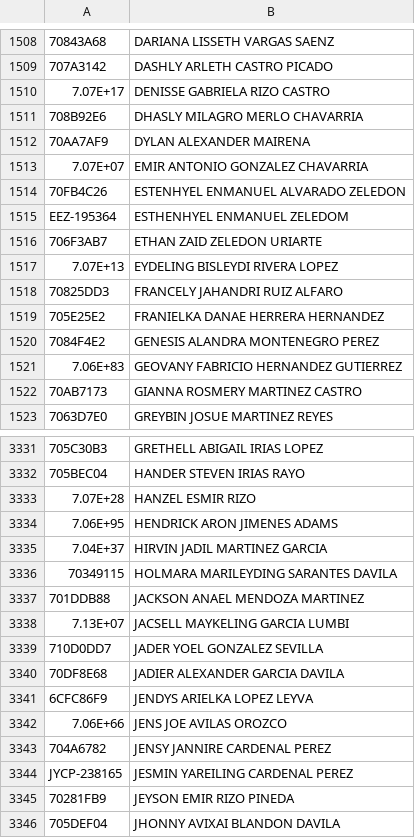
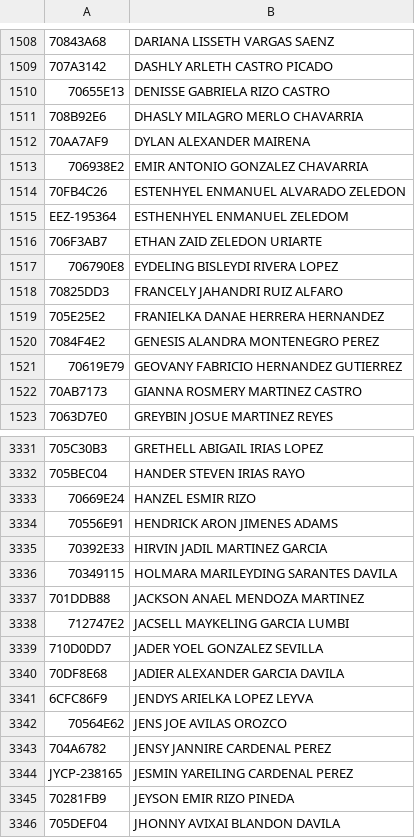
Before and after one commit to KENIERGT/GESTION-ESCOLAR---EL-CUA, a CSV file: estudiantes.csv, drawn as a sheet; only a part is shown, gaps mark what is left out; the diff covers the shown part only; the diff names each change by its address in the sheet, - before the commit and + after, or states it on an @@ line.

Commit message:
Add files via upload

```diff
--- a/estudiantes.csv
+++ b/estudiantes.csv
-A1510: 7.07E+17
+A1510: 70655E13
-A1513: 7.07E+07
+A1513: 706938E2
-A1517: 7.07E+13
+A1517: 706790E8
-A1521: 7.06E+83
+A1521: 70619E79
-A3333: 7.07E+28
+A3333: 70669E24
-A3334: 7.06E+95
+A3334: 70556E91
-A3335: 7.04E+37
+A3335: 70392E33
-A3338: 7.13E+07
+A3338: 712747E2
-A3342: 7.06E+66
+A3342: 70564E62
```
Also changed, not shown: 182 edited cells elsewhere in this file.
